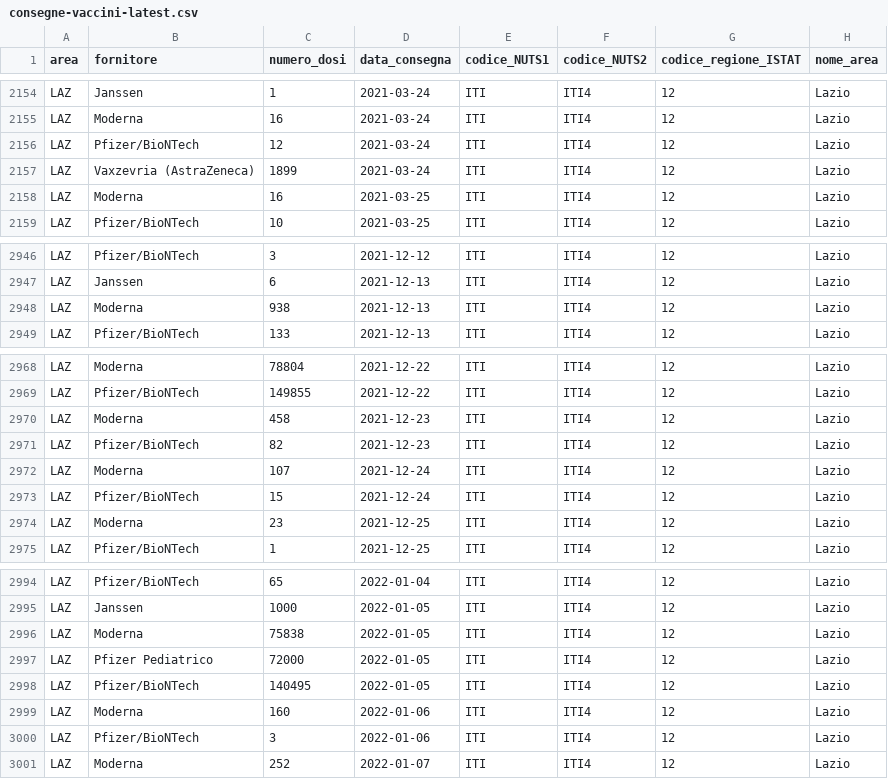
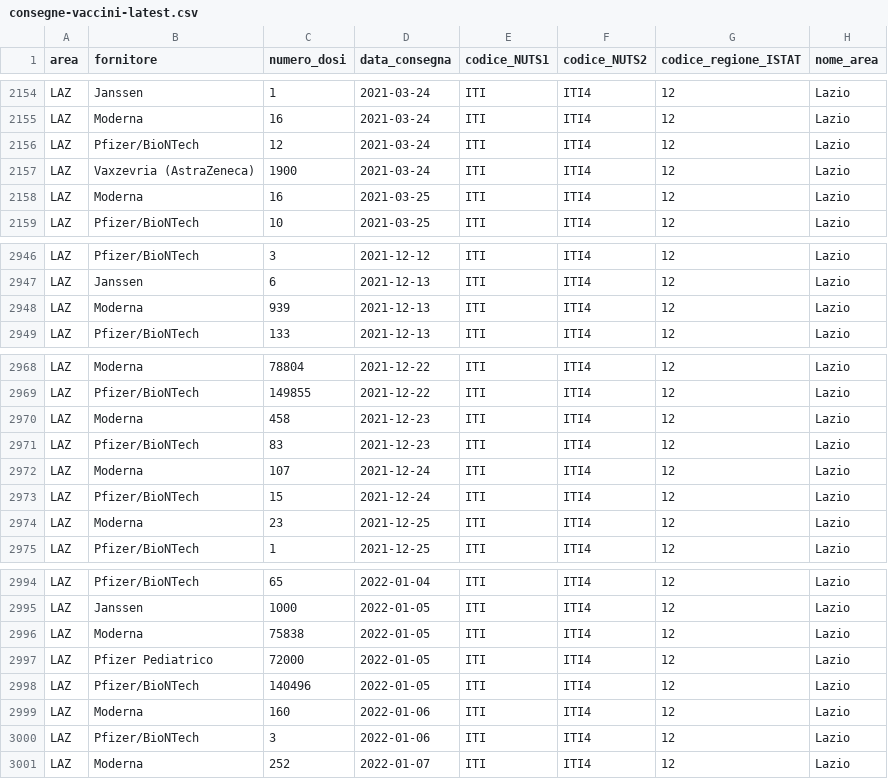
Before and after one commit to italia/covid19-opendata-vaccini, a CSV file: dati/consegne-vaccini-latest.csv, drawn as a sheet; only a part is shown, gaps mark what is left out.

```diff
--- a/dati/consegne-vaccini-latest.csv
+++ b/dati/consegne-vaccini-latest.csv
@@ -2156,3 +2156,3 @@ LAZ,Moderna,16,2021-03-24,ITI,ITI4,12,Lazio
 LAZ,Pfizer/BioNTech,12,2021-03-24,ITI,ITI4,12,Lazio
-LAZ,Vaxzevria (AstraZeneca),1899,2021-03-24,ITI,ITI4,12,Lazio
+LAZ,Vaxzevria (AstraZeneca),1900,2021-03-24,ITI,ITI4,12,Lazio
 LAZ,Moderna,16,2021-03-25,ITI,ITI4,12,Lazio
@@ -2947,3 +2947,3 @@ LAZ,Pfizer/BioNTech,3,2021-12-12,ITI,ITI4,12,Lazio
 LAZ,Janssen,6,2021-12-13,ITI,ITI4,12,Lazio
-LAZ,Moderna,938,2021-12-13,ITI,ITI4,12,Lazio
+LAZ,Moderna,939,2021-12-13,ITI,ITI4,12,Lazio
 LAZ,Pfizer/BioNTech,133,2021-12-13,ITI,ITI4,12,Lazio
@@ -2970,3 +2970,3 @@ LAZ,Pfizer/BioNTech,149855,2021-12-22,ITI,ITI4,12,Lazio
 LAZ,Moderna,458,2021-12-23,ITI,ITI4,12,Lazio
-LAZ,Pfizer/BioNTech,82,2021-12-23,ITI,ITI4,12,Lazio
+LAZ,Pfizer/BioNTech,83,2021-12-23,ITI,ITI4,12,Lazio
 LAZ,Moderna,107,2021-12-24,ITI,ITI4,12,Lazio
@@ -2997,3 +2997,3 @@ LAZ,Moderna,75838,2022-01-05,ITI,ITI4,12,Lazio
 LAZ,Pfizer Pediatrico,72000,2022-01-05,ITI,ITI4,12,Lazio
-LAZ,Pfizer/BioNTech,140495,2022-01-05,ITI,ITI4,12,Lazio
+LAZ,Pfizer/BioNTech,140496,2022-01-05,ITI,ITI4,12,Lazio
 LAZ,Moderna,160,2022-01-06,ITI,ITI4,12,Lazio
```
Also changed, not shown: dati/anagrafica-vaccini-summary-latest.csv, dati/soggetti-guariti.csv, 9 other files.
